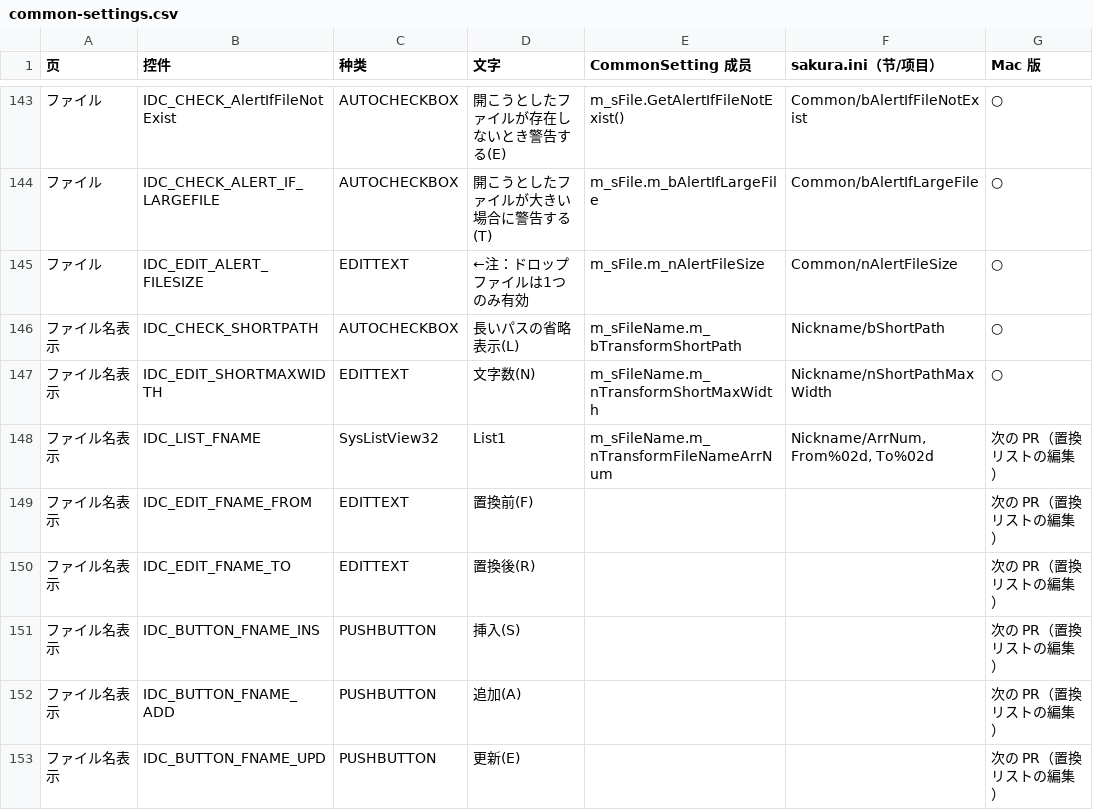
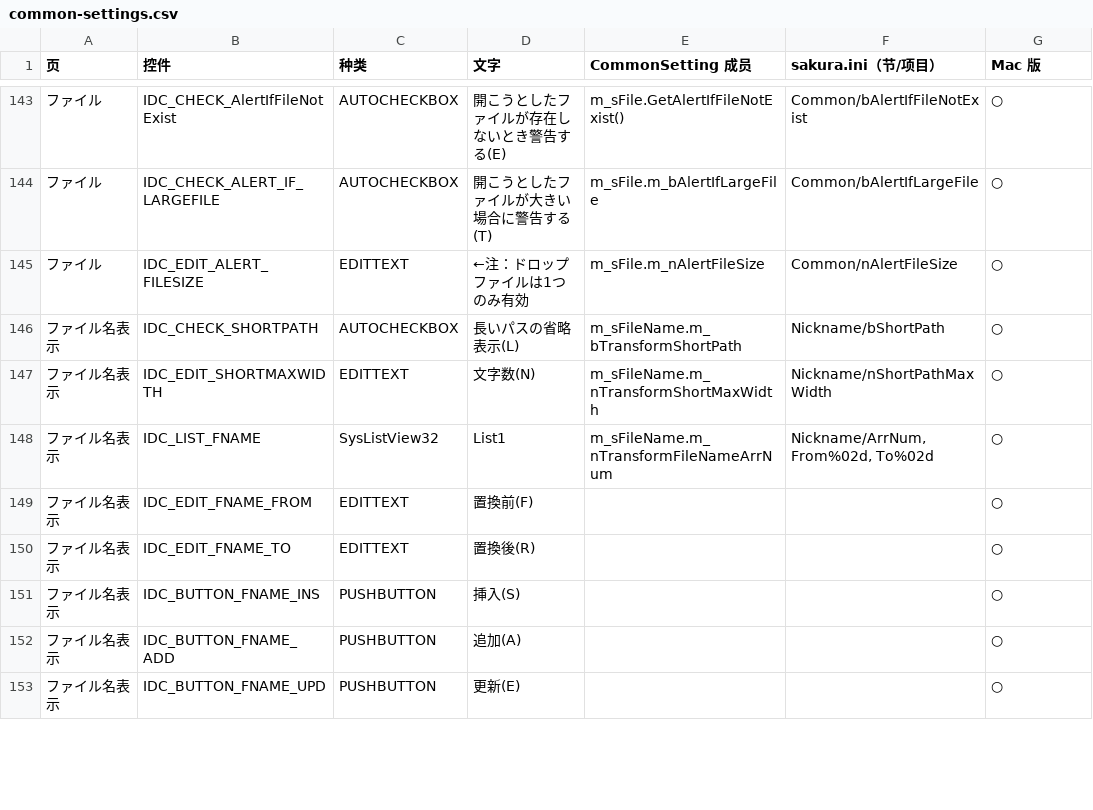
Before and after one commit to shinxxx/sakura-mac, a CSV file: macos/docs/common-settings.csv, drawn as a sheet; only a part is shown, gaps mark what is left out; the diff covers the shown part only.

```diff
--- a/macos/docs/common-settings.csv
+++ b/macos/docs/common-settings.csv
@@ -147,7 +147,7 @@
 ファイル名表示,IDC_EDIT_SHORTMAXWIDTH,EDITTEXT,文字数(N),m_sFileName.m_nTransformShortMaxWidth,Nickname/nShortPathMaxWidth,○
-ファイル名表示,IDC_LIST_FNAME,SysListView32,List1,m_sFileName.m_nTransformFileNameArrNum,"Nickname/ArrNum, From%02d, To%02d",次の PR（置換リストの編集）
-ファイル名表示,IDC_EDIT_FNAME_FROM,EDITTEXT,置換前(F),,,次の PR（置換リストの編集）
-ファイル名表示,IDC_EDIT_FNAME_TO,EDITTEXT,置換後(R),,,次の PR（置換リストの編集）
-ファイル名表示,IDC_BUTTON_FNAME_INS,PUSHBUTTON,挿入(S),,,次の PR（置換リストの編集）
-ファイル名表示,IDC_BUTTON_FNAME_ADD,PUSHBUTTON,追加(A),,,次の PR（置換リストの編集）
-ファイル名表示,IDC_BUTTON_FNAME_UPD,PUSHBUTTON,更新(E),,,次の PR（置換リストの編集）
+ファイル名表示,IDC_LIST_FNAME,SysListView32,List1,m_sFileName.m_nTransformFileNameArrNum,"Nickname/ArrNum, From%02d, To%02d",○
+ファイル名表示,IDC_EDIT_FNAME_FROM,EDITTEXT,置換前(F),,,○
+ファイル名表示,IDC_EDIT_FNAME_TO,EDITTEXT,置換後(R),,,○
+ファイル名表示,IDC_BUTTON_FNAME_INS,PUSHBUTTON,挿入(S),,,○
+ファイル名表示,IDC_BUTTON_FNAME_ADD,PUSHBUTTON,追加(A),,,○
+ファイル名表示,IDC_BUTTON_FNAME_UPD,PUSHBUTTON,更新(E),,,○
```
Also changed, not shown: 13 edited cells elsewhere in this file, 15 other files.
